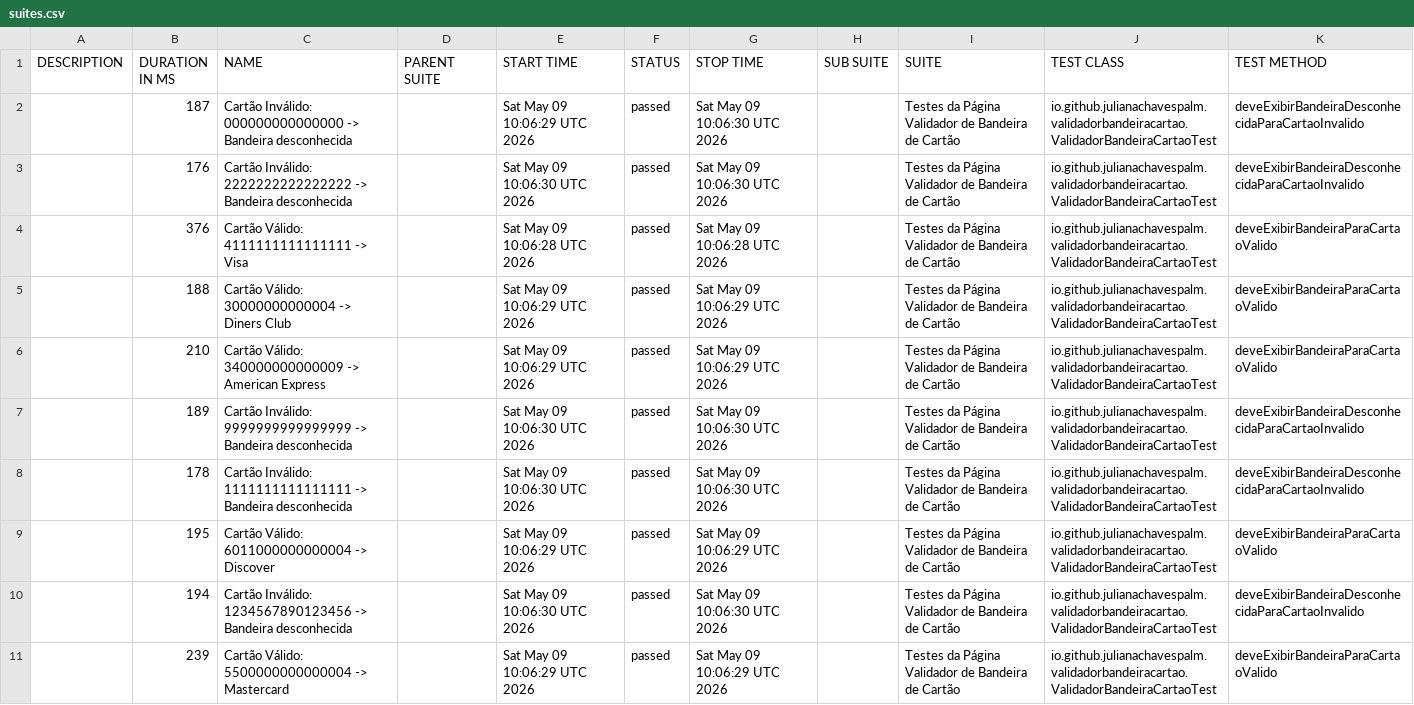
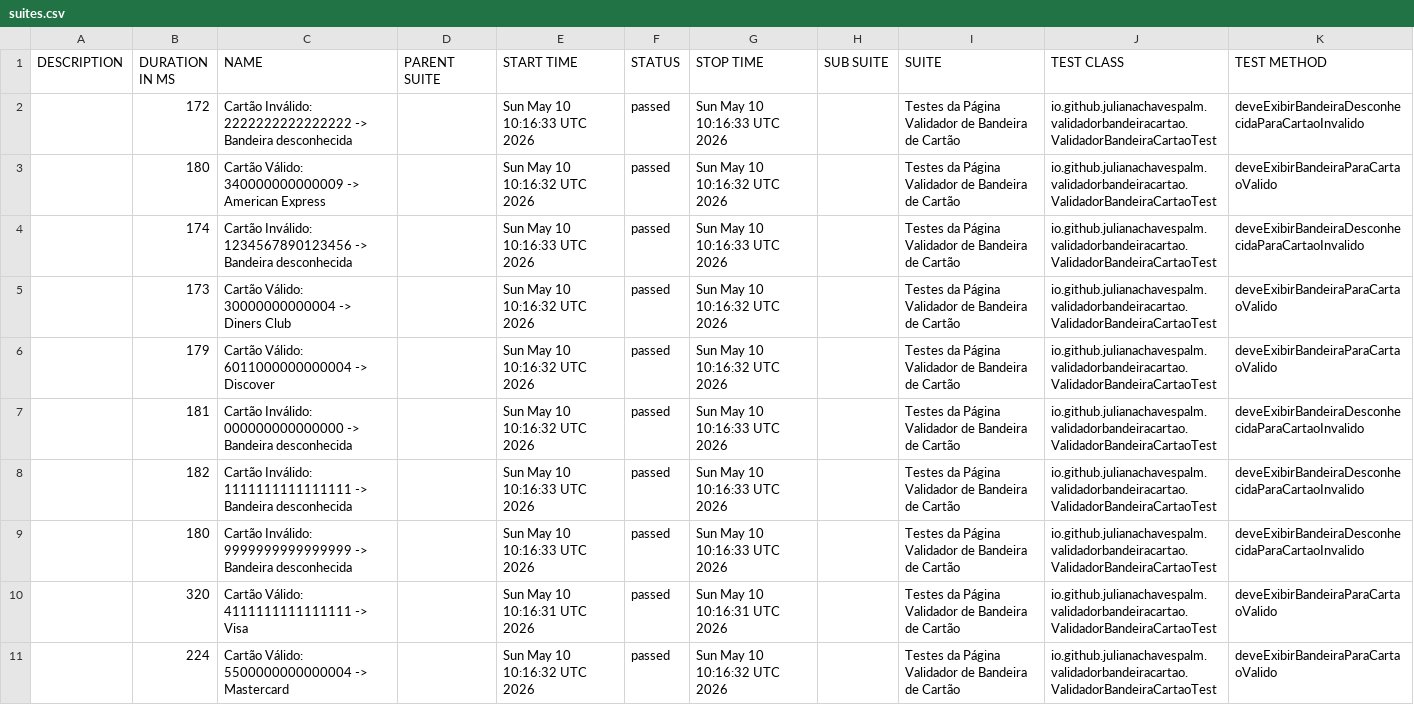
Before and after one commit to julianachavespalm/validadorbandeiracartao, a CSV file: data/suites.csv, drawn as a sheet; removed rows and columns are numbered as before the commit, all else as after; the diff names each change by its address in the sheet, - before the commit and + after, or states it on an @@ line.

```diff
--- a/data/suites.csv
+++ b/data/suites.csv
-row 2:  | 187 | Cartão Inválido: 000000000000000 -> Bandeira desconhecida |  | Sat May 09 10:06:29 UTC 2026 | passed | Sat May 09 10:06:30 UTC 2026 |  | Testes da Página Validador de Bandeira de Cartão | io.github.julianachavespalm.validadorbandeiracartao.ValidadorBandeiraCartaoTest | deveExibirBandeiraDesconhecidaParaCartaoInvalido
-B2 (DURATION IN MS): 176
+B2 (DURATION IN MS): 172
-E2 (START TIME): Sat May 09 10:06:30 UTC 2026
+E2 (START TIME): Sun May 10 10:16:33 UTC 2026
-G2 (STOP TIME): Sat May 09 10:06:30 UTC 2026
+G2 (STOP TIME): Sun May 10 10:16:33 UTC 2026
-B3 (DURATION IN MS): 376
+B3 (DURATION IN MS): 180
-C3 (NAME): Cartão Válido: 4111111111111111 -> Visa
+C3 (NAME): Cartão Válido: 340000000000009 -> American Express
-E3 (START TIME): Sat May 09 10:06:28 UTC 2026
+E3 (START TIME): Sun May 10 10:16:32 UTC 2026
-G3 (STOP TIME): Sat May 09 10:06:28 UTC 2026
+G3 (STOP TIME): Sun May 10 10:16:32 UTC 2026
+row 4:  | 174 | Cartão Inválido: 1234567890123456 -> Bandeira desconhecida |  | Sun May 10 10:16:33 UTC 2026 | passed | Sun May 10 10:16:33 UTC 2026 |  | Testes da Página Validador de Bandeira de Cartão | io.github.julianachavespalm.validadorbandeiracartao.ValidadorBandeiraCartaoTest | deveExibirBandeiraDesconhecidaParaCartaoInvalido
-B5 (DURATION IN MS): 188
+B5 (DURATION IN MS): 173
-E5:E6 (START TIME): Sat May 09 10:06:29 UTC 2026
+E5:E6 (START TIME): Sun May 10 10:16:32 UTC 2026
-G5:G6 (STOP TIME): Sat May 09 10:06:29 UTC 2026
+G5:G6 (STOP TIME): Sun May 10 10:16:32 UTC 2026
-B6 (DURATION IN MS): 210
+B6 (DURATION IN MS): 179
-C6 (NAME): Cartão Válido: 340000000000009 -> American Express
+C6 (NAME): Cartão Válido: 6011000000000004 -> Discover
-B7 (DURATION IN MS): 189
+B7 (DURATION IN MS): 181
-C7 (NAME): Cartão Inválido: 9999999999999999 -> Bandeira…
+C7 (NAME): Cartão Inválido: 000000000000000 -> Bandeira…
-E7 (START TIME): Sat May 09 10:06:30 UTC 2026
+E7 (START TIME): Sun May 10 10:16:32 UTC 2026
-G7:G8 (STOP TIME): Sat May 09 10:06:30 UTC 2026
+G7:G8 (STOP TIME): Sun May 10 10:16:33 UTC 2026
-B8 (DURATION IN MS): 178
+B8 (DURATION IN MS): 182
-E8 (START TIME): Sat May 09 10:06:30 UTC 2026
+E8 (START TIME): Sun May 10 10:16:33 UTC 2026
-row 9:  | 195 | Cartão Válido: 6011000000000004 -> Discover |  | Sat May 09 10:06:29 UTC 2026 | passed | Sat May 09 10:06:29 UTC 2026 |  | Testes da Página Validador de Bandeira de Cartão | io.github.julianachavespalm.validadorbandeiracartao.ValidadorBandeiraCartaoTest | deveExibirBandeiraParaCartaoValido
-B9 (DURATION IN MS): 194
+B9 (DURATION IN MS): 180
-C9 (NAME): Cartão Inválido: 1234567890123456 -> Bandeira…
+C9 (NAME): Cartão Inválido: 9999999999999999 -> Bandeira…
-E9 (START TIME): Sat May 09 10:06:30 UTC 2026
+E9 (START TIME): Sun May 10 10:16:33 UTC 2026
-G9 (STOP TIME): Sat May 09 10:06:30 UTC 2026
+G9 (STOP TIME): Sun May 10 10:16:33 UTC 2026
+row 10:  | 320 | Cartão Válido: 4111111111111111 -> Visa |  | Sun May 10 10:16:31 UTC 2026 | passed | Sun May 10 10:16:31 UTC 2026 |  | Testes da Página Validador de Bandeira de Cartão | io.github.julianachavespalm.validadorbandeiracartao.ValidadorBandeiraCartaoTest | deveExibirBandeiraParaCartaoValido
-B11 (DURATION IN MS): 239
+B11 (DURATION IN MS): 224
-E11 (START TIME): Sat May 09 10:06:29 UTC 2026
+E11 (START TIME): Sun May 10 10:16:32 UTC 2026
-G11 (STOP TIME): Sat May 09 10:06:29 UTC 2026
+G11 (STOP TIME): Sun May 10 10:16:32 UTC 2026
```
Also changed, not shown: 41 other files.
